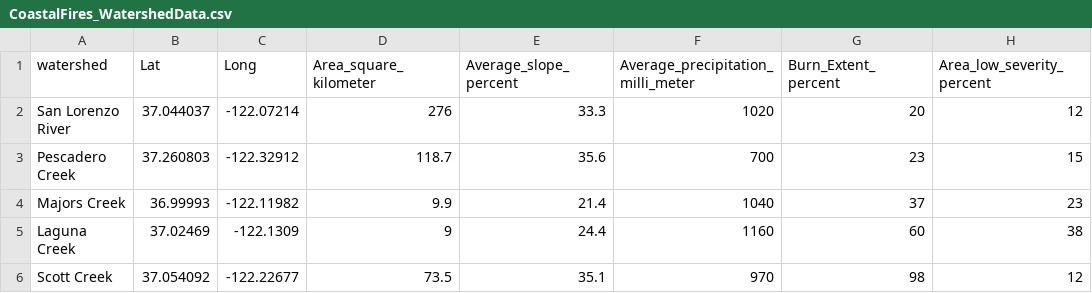
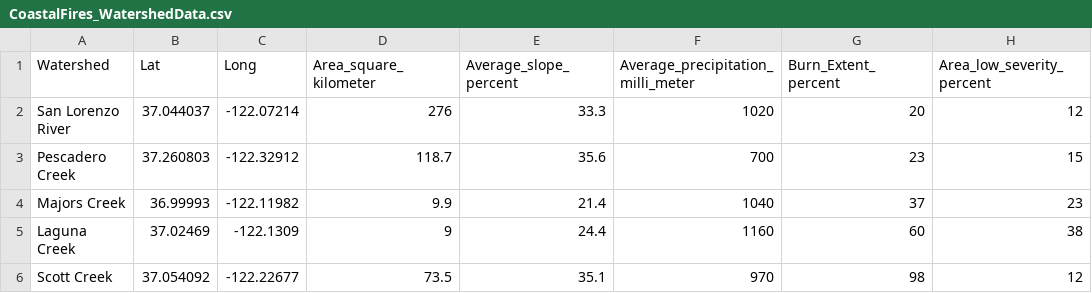
Before and after one commit to rileybbarton/CoastalFiresLevo, a CSV file: CoastalFires_WatershedData.csv, drawn as a sheet; only a part is shown; the diff names each change by its address in the sheet, - before the commit and + after, or states it on an @@ line.

```diff
--- a/CoastalFires_WatershedData.csv
+++ b/CoastalFires_WatershedData.csv
-A1: watershed
+A1: Watershed
```
Also changed, not shown: CoastalFires_LevoglucosanData.csv, 5 other files.
